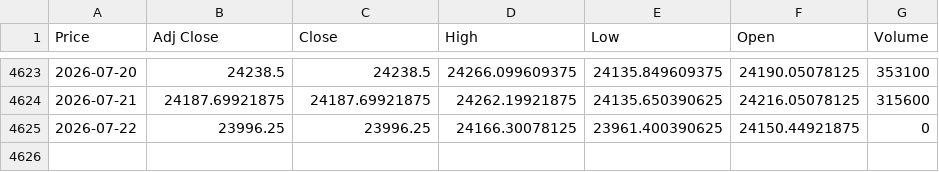
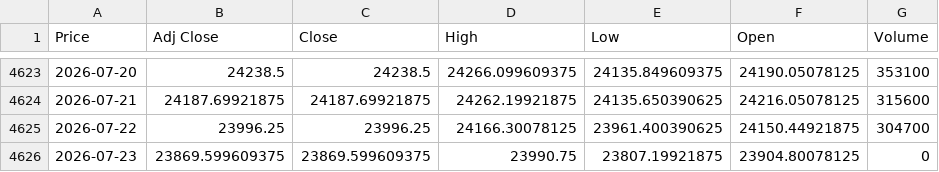
Before and after one commit to vj0246/Multi-Horizon-Transformer-for-Systematic-Equity-Direction-Forecasting, a CSV file: Data/Raw_Data/^NSEI_daily.csv, drawn as a sheet; only a part is shown, gaps mark what is left out; the diff names each change by its address in the sheet, - before the commit and + after, or states it on an @@ line.

```diff
--- a/Data/Raw_Data/^NSEI_daily.csv
+++ b/Data/Raw_Data/^NSEI_daily.csv
-G4625 (Volume): 0
+G4625 (Volume): 304700
+row 4626: 2026-07-23 | 23869.599609375 | 23869.599609375 | 23990.75 | 23807.19921875 | 23904.80078125 | 0
```
Also changed, not shown: 6 other files.
